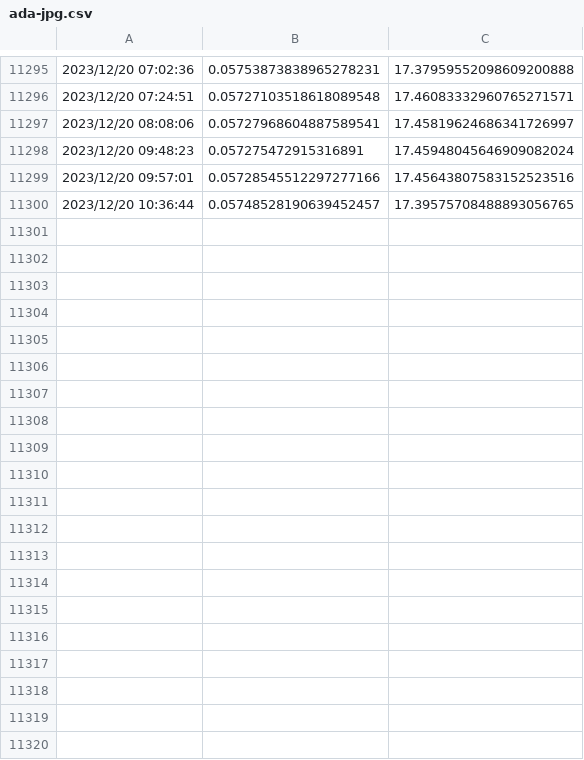
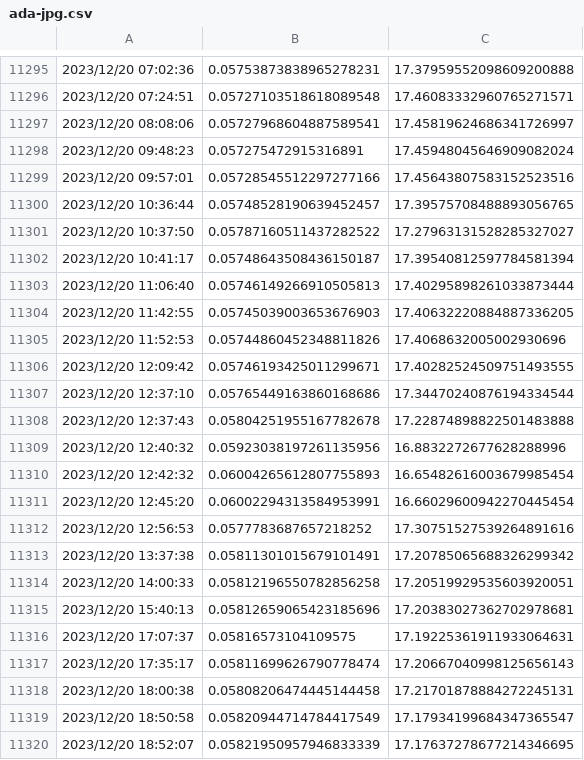
Before and after one commit to Barbedouce7/cardano-datasets, a CSV file: ada-jpg.csv, drawn as a sheet; only a part is shown, gaps mark what is left out; the diff covers the shown part only; the diff names each change by its address in the sheet, - before the commit and + after, or states it on an @@ line.

```diff
--- a/ada-jpg.csv
+++ b/ada-jpg.csv
+row 11301: 2023/12/20 10:37:50 | 0.05787160511437282522 | 17.27963131528285327027
+row 11302: 2023/12/20 10:41:17 | 0.05748643508436150187 | 17.39540812597784581394
+row 11303: 2023/12/20 11:06:40 | 0.05746149266910505813 | 17.40295898261033873444
+row 11304: 2023/12/20 11:42:55 | 0.05745039003653676903 | 17.40632220884887336205
+row 11305: 2023/12/20 11:52:53 | 0.05744860452348811826 | 17.4068632005002930696
+row 11306: 2023/12/20 12:09:42 | 0.05746193425011299671 | 17.40282524509751493555
+row 11307: 2023/12/20 12:37:10 | 0.05765449163860168686 | 17.34470240876194334544
+row 11308: 2023/12/20 12:37:43 | 0.05804251955167782678 | 17.22874898822501483888
+row 11309: 2023/12/20 12:40:32 | 0.05923038197261135956 | 16.8832272677628288996
+row 11310: 2023/12/20 12:42:32 | 0.06004265612807755893 | 16.65482616003679985454
+row 11311: 2023/12/20 12:45:20 | 0.06002294313584953991 | 16.66029600942270445454
+row 11312: 2023/12/20 12:56:53 | 0.0577783687657218252 | 17.30751527539264891616
+row 11313: 2023/12/20 13:37:38 | 0.05811301015679101491 | 17.20785065688326299342
+row 11314: 2023/12/20 14:00:33 | 0.05812196550782856258 | 17.20519929535603920051
+row 11315: 2023/12/20 15:40:13 | 0.05812659065423185696 | 17.20383027362702978681
+row 11316: 2023/12/20 17:07:37 | 0.05816573104109575 | 17.19225361911933064631
+row 11317: 2023/12/20 17:35:17 | 0.05811699626790778474 | 17.20667040998125656143
+row 11318: 2023/12/20 18:00:38 | 0.05808206474445144458 | 17.21701878884272245131
+row 11319: 2023/12/20 18:50:58 | 0.05820944714784417549 | 17.17934199684347365547
+row 11320: 2023/12/20 18:52:07 | 0.05821950957946833339 | 17.17637278677214346695
```
Also changed, not shown: 21 added rows elsewhere in this file, ada-c3.csv, ada-fact.csv, 18 other files.
